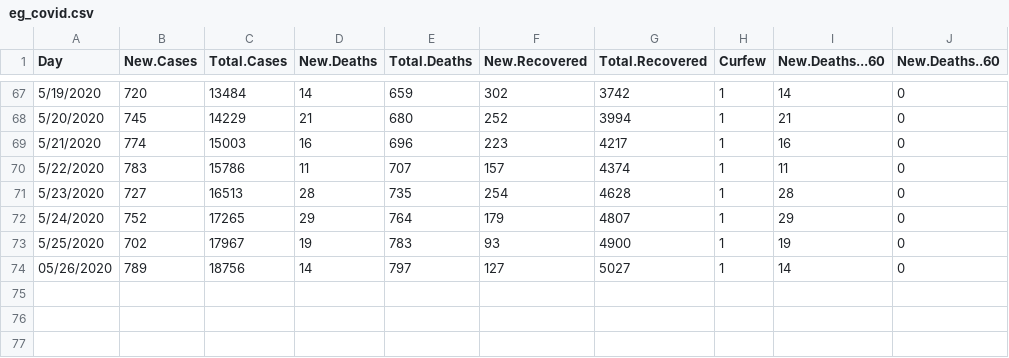
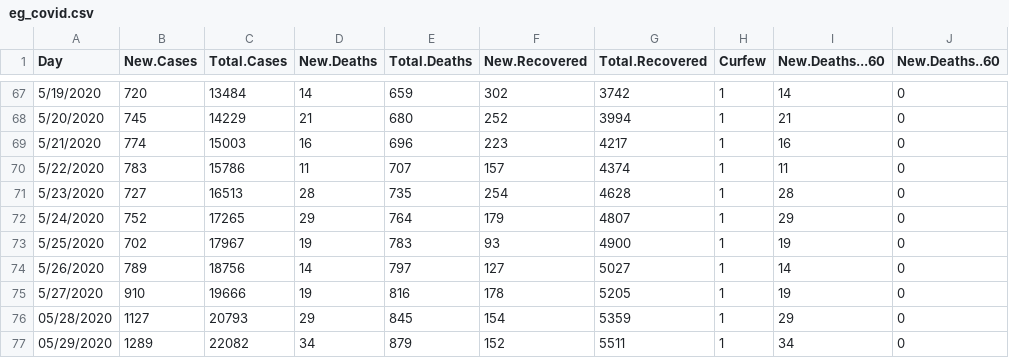
Before and after one commit to Sherif-Embarak/covid-19-egy, a CSV file: eg_covid.csv, drawn as a sheet; only a part is shown, gaps mark what is left out.

```diff
--- a/eg_covid.csv
+++ b/eg_covid.csv
@@ -73,2 +73,5 @@
 "5/25/2020",702,17967,19,783,93,4900,1,19,0
-"05/26/2020",789,18756,14,797,127,5027,1,14,0
+"5/26/2020",789,18756,14,797,127,5027,1,14,0
+"5/27/2020",910,19666,19,816,178,5205,1,19,0
+"05/28/2020",1127,20793,29,845,154,5359,1,29,0
+"05/29/2020",1289,22082,34,879,152,5511,1,34,0
```
Also changed, not shown: 4 other files.
